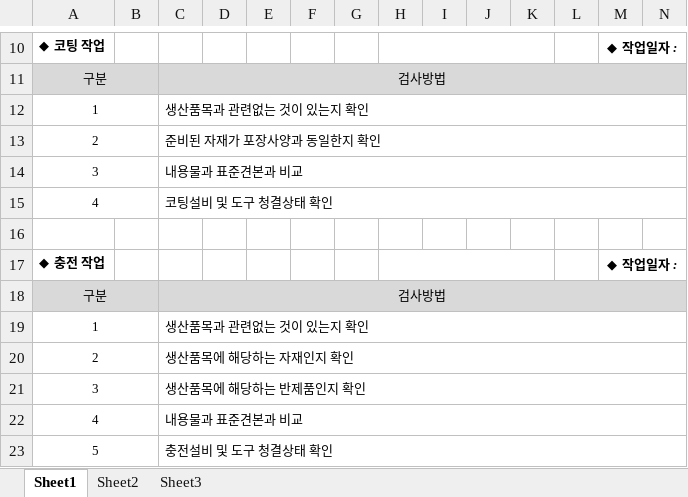
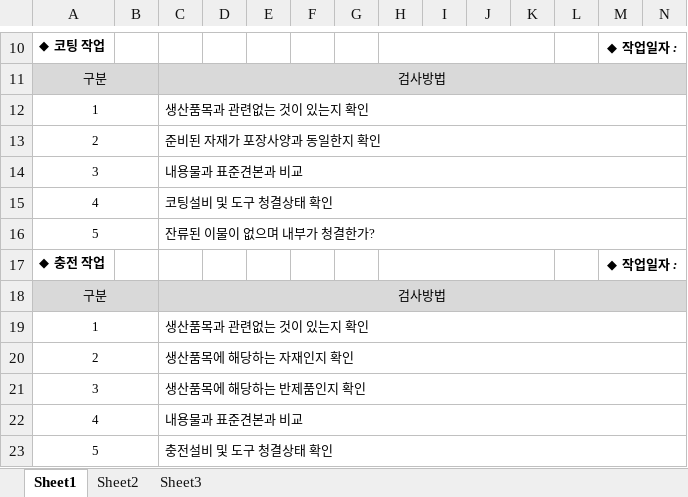
Before and after one commit to kimyt76/mes_new_server, an Excel workbook: src/main/resources/excel/qc_proc_test_type_c.xlsx, sheet Sheet1, drawn as a sheet; only a part is shown, gaps mark what is left out; values as stored, in another font and other column widths than the file's, no borders; charts and pictures not drawn; rows hold the shown columns only; the diff covers the shown part only; the diff names each change by its address in the sheet, - before the commit and + after, or states it on an @@ line.

Commit message:
공정검사 템플릿 변경

```diff
--- a/src/main/resources/excel/qc_proc_test_type_c.xlsx (sheet Sheet1)
+++ b/src/main/resources/excel/qc_proc_test_type_c.xlsx (sheet Sheet1)
-row 16: (empty)
+row 16: 5 |  | 잔류된 이물이 없으며 내부가 청결한가?
+A16:B16 merged
+C16:N16 merged
```
Also changed, not shown: merged cells elsewhere in this sheet, charts or pictures.
